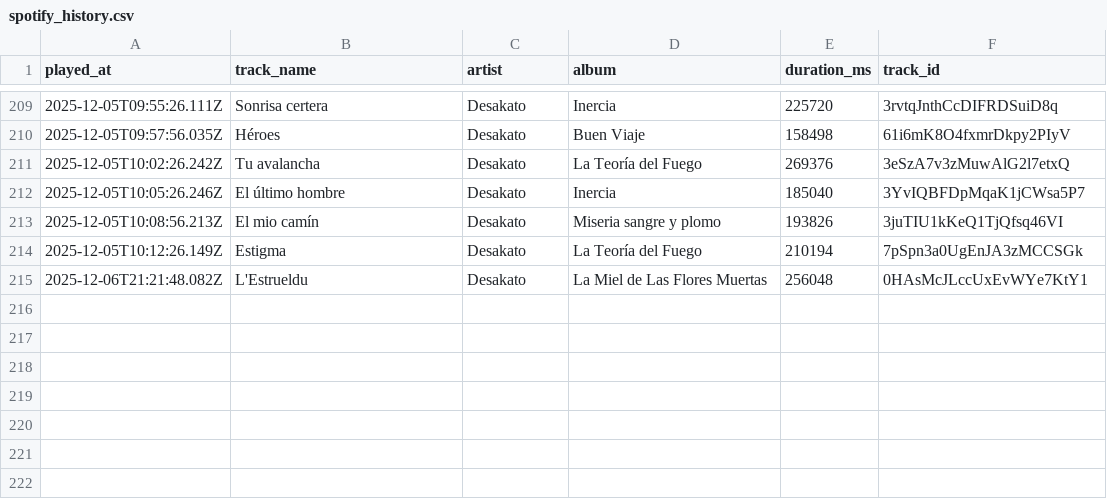
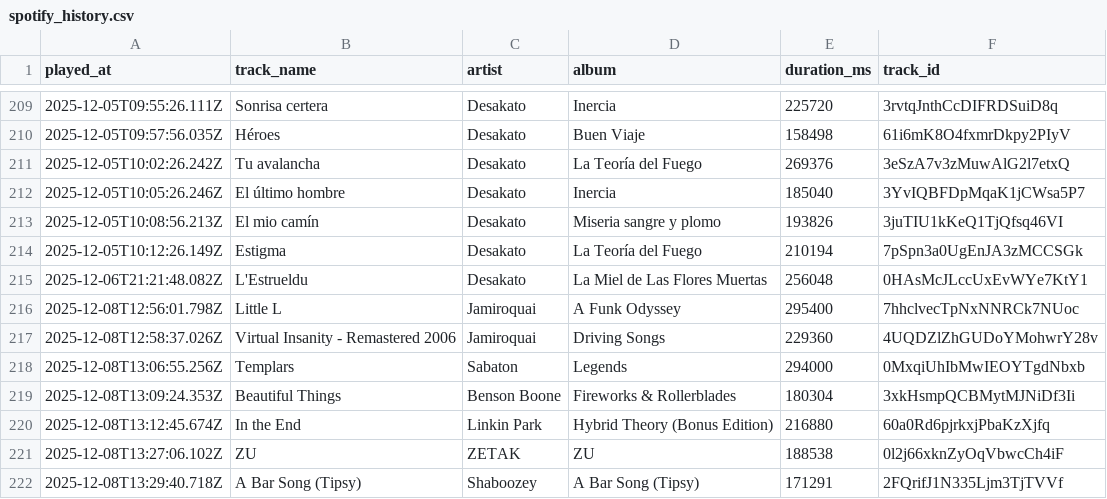
Before and after one commit to Edupastore/spothistory, a CSV file: spotify_history.csv, drawn as a sheet; only a part is shown, gaps mark what is left out; the diff names each change by its address in the sheet, - before the commit and + after, or states it on an @@ line.

```diff
--- a/spotify_history.csv
+++ b/spotify_history.csv
+row 216: 2025-12-08T12:56:01.798Z | Little L | Jamiroquai | A Funk Odyssey | 295400 | 7hhclvecTpNxNNRCk7NUoc
+row 217: 2025-12-08T12:58:37.026Z | Virtual Insanity - Remastered 2006 | Jamiroquai | Driving Songs | 229360 | 4UQDZlZhGUDoYMohwrY28v
+row 218: 2025-12-08T13:06:55.256Z | Templars | Sabaton | Legends | 294000 | 0MxqiUhIbMwIEOYTgdNbxb
+row 219: 2025-12-08T13:09:24.353Z | Beautiful Things | Benson Boone | Fireworks & Rollerblades | 180304 | 3xkHsmpQCBMytMJNiDf3Ii
+row 220: 2025-12-08T13:12:45.674Z | In the End | Linkin Park | Hybrid Theory (Bonus Edition) | 216880 | 60a0Rd6pjrkxjPbaKzXjfq
+row 221: 2025-12-08T13:27:06.102Z | ZU | ZETAK | ZU | 188538 | 0l2j66xknZyOqVbwcCh4iF
+row 222: 2025-12-08T13:29:40.718Z | A Bar Song (Tipsy) | Shaboozey | A Bar Song (Tipsy) | 171291 | 2FQrifJ1N335Ljm3TjTVVf
```
